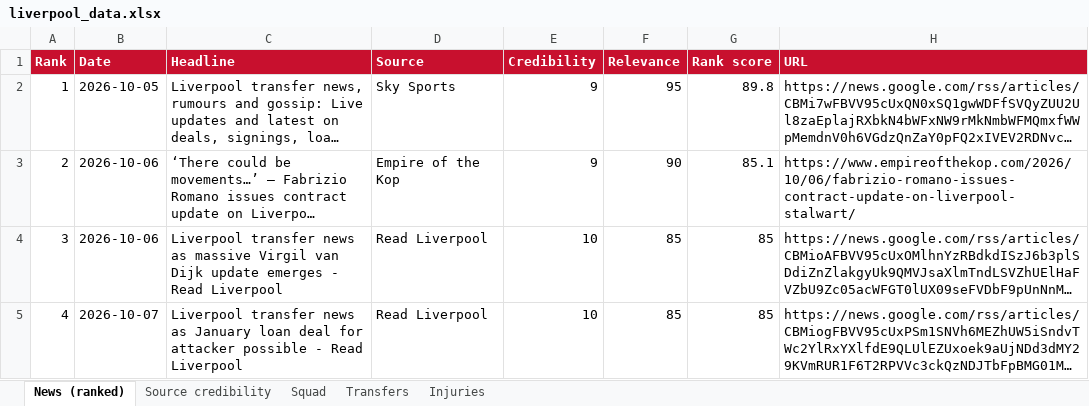
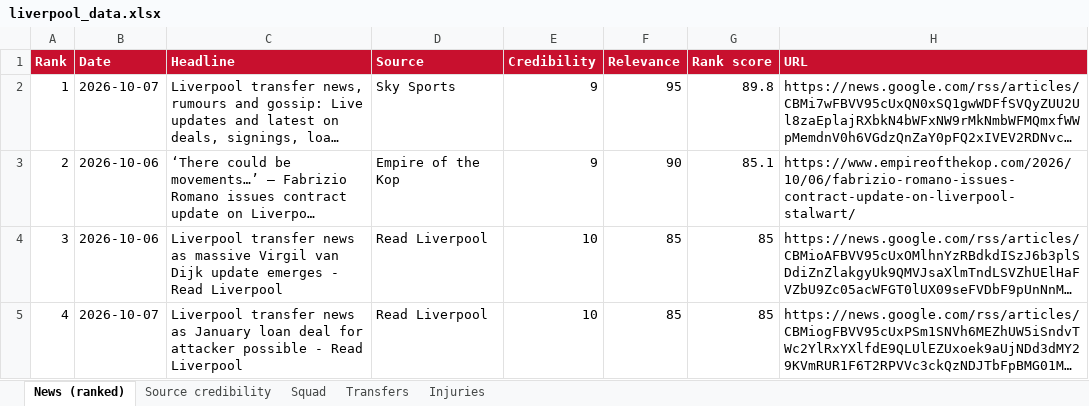
Before and after one commit to jcaliendo10-hue/lfc-dashboard, an Excel workbook: data/liverpool_data.xlsx, sheet News (ranked), drawn as a sheet; only a part is shown; long unchanged cells end in …; values as stored, in another font and other column widths than the file's, no borders; the diff covers the shown part only; the diff names each change by its address in the sheet, - before the commit and + after, or states it on an @@ line.

```diff
--- a/data/liverpool_data.xlsx (sheet News (ranked))
+++ b/data/liverpool_data.xlsx (sheet News (ranked))
-B2 (Date): 2026-10-05
+B2 (Date): 2026-10-07
```
Also changed, not shown: 104 edited cells elsewhere in this sheet, 1 other file.
